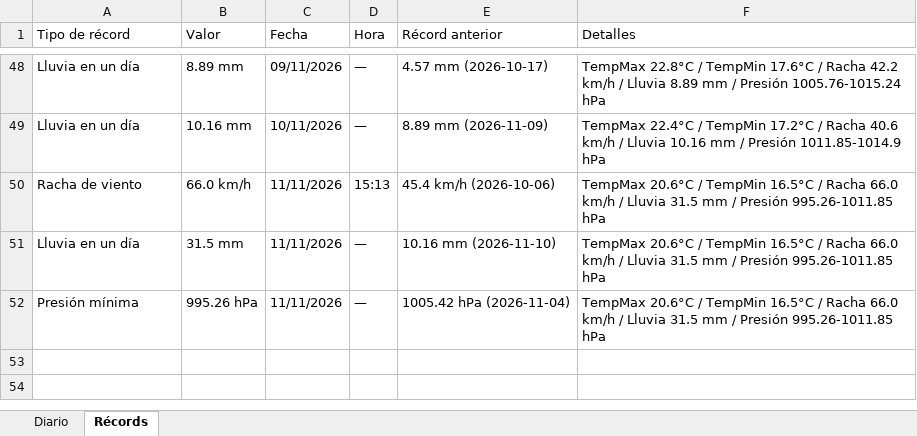
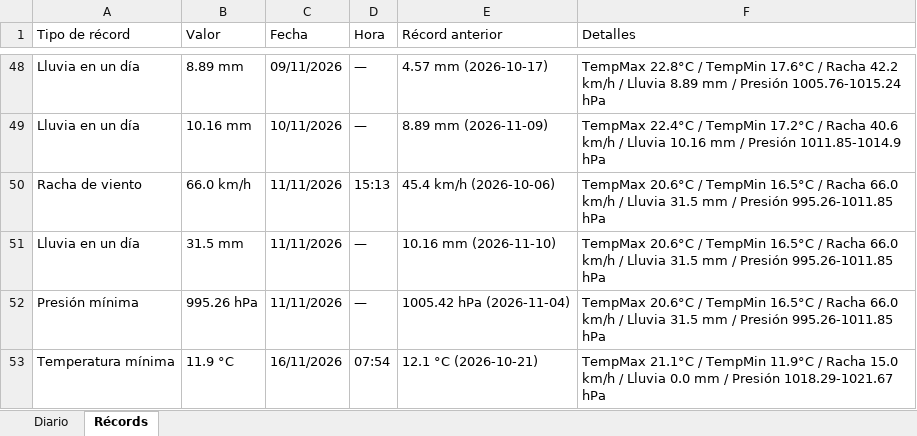
Before and after one commit to bkm13/bot_meteo, an Excel workbook: registro_meteo.xlsx, sheet Récords, drawn as a sheet; only a part is shown, gaps mark what is left out; values as stored, in another font and other column widths than the file's, no borders; the diff names each change by its address in the sheet, - before the commit and + after, or states it on an @@ line.

```diff
--- a/registro_meteo.xlsx (sheet Récords)
+++ b/registro_meteo.xlsx (sheet Récords)
+row 53: Temperatura mínima | 11.9 °C | 16/11/2026 | 07:54 | 12.1 °C (2026-10-21) | TempMax 21.1°C / TempMin 11.9°C / Racha 15.0 km/h / Lluvia 0.0 mm / Presión 1018.29-1021.67 hPa
```
Also changed, not shown: sheet Diario, 4 other files.
